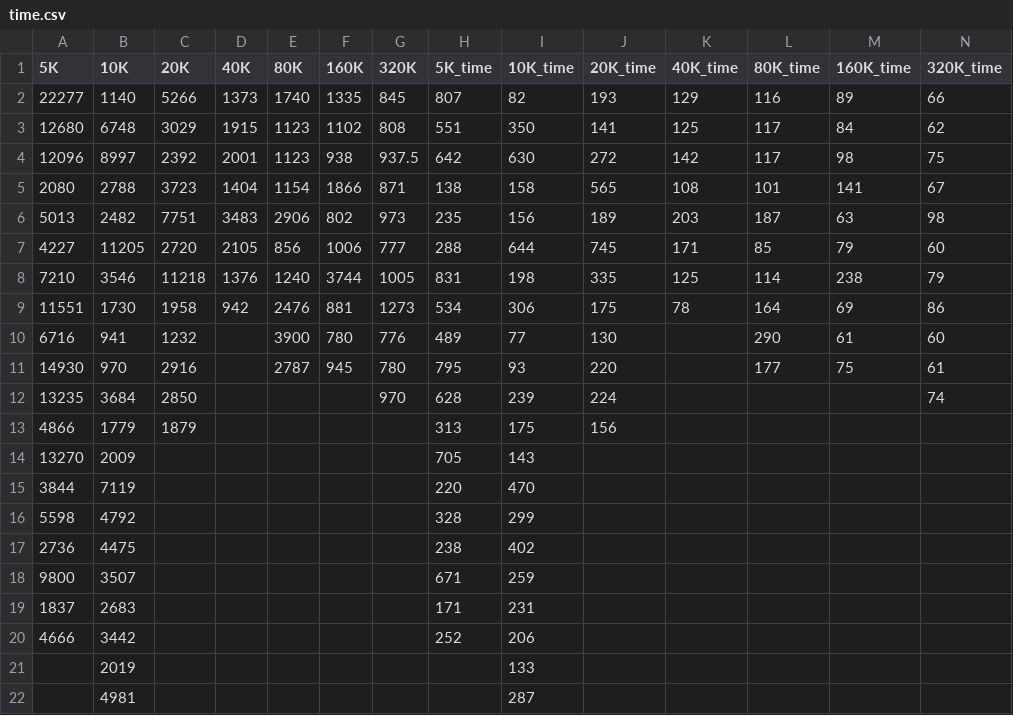
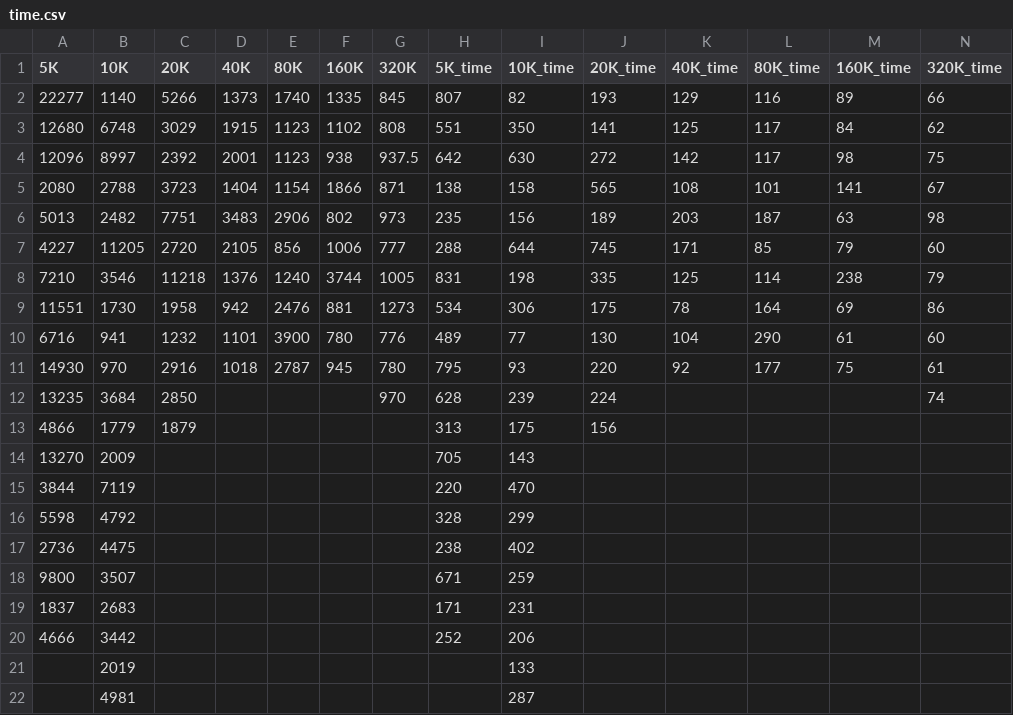
Before and after one commit to RuiNian7319/Woodberry_Distillation, a CSV file: FTC_Case3/4.SMDP/Paper_Revisions/2.Num_Training_steps/time.csv, drawn as a sheet.

```diff
--- a/FTC_Case3/4.SMDP/Paper_Revisions/2.Num_Training_steps/time.csv
+++ b/FTC_Case3/4.SMDP/Paper_Revisions/2.Num_Training_steps/time.csv
@@ -9,4 +9,4 @@
 11551,1730,1958,942,2476,881,1273,534,306,175,78,164,69,86
-6716,941,1232,,3900,780,776,489,77,130,,290,61,60
-14930,970,2916,,2787,945,780,795,93,220,,177,75,61
+6716,941,1232,1101,3900,780,776,489,77,130,104,290,61,60
+14930,970,2916,1018,2787,945,780,795,93,220,92,177,75,61
 13235,3684,2850,,,,970,628,239,224,,,,74
```
Also changed, not shown: 5 other files.
